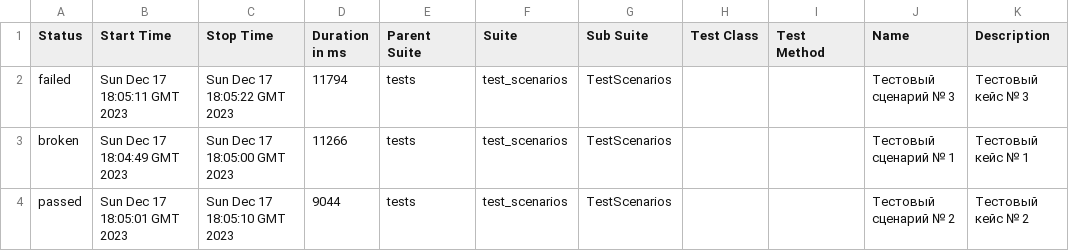
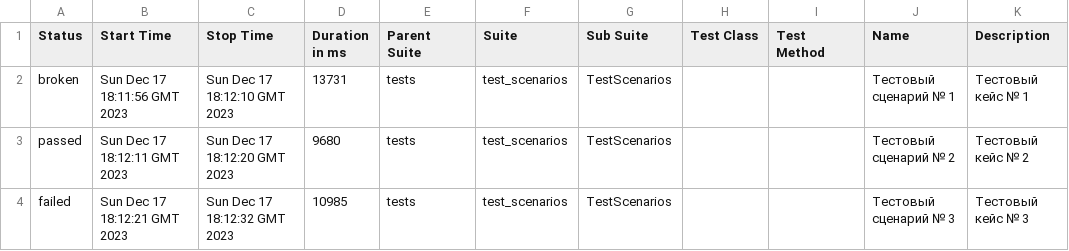
Before and after one commit to serkuksov/selenium-tests, a CSV file: data/suites.csv, drawn as a sheet.

Commit message:
Deploying to gh-pages from @ serkuksov/selenium-tests-tensor.ru@4ba7c6b1ebce70d200a806eecfd26b1007aafa74 🚀

```diff
--- a/data/suites.csv
+++ b/data/suites.csv
@@ -1,4 +1,4 @@
 "Status","Start Time","Stop Time","Duration in ms","Parent Suite","Suite","Sub Suite","Test Class","Test Method","Name","Description"
-"failed","Sun Dec 17 18:05:11 GMT 2023","Sun Dec 17 18:05:22 GMT 2023","11794","tests","test_scenarios","TestScenarios","","","Тестовый сценарий № 3","Тестовый кейс № 3"
-"broken","Sun Dec 17 18:04:49 GMT 2023","Sun Dec 17 18:05:00 GMT 2023","11266","tests","test_scenarios","TestScenarios","","","Тестовый сценарий № 1","Тестовый кейс № 1"
-"passed","Sun Dec 17 18:05:01 GMT 2023","Sun Dec 17 18:05:10 GMT 2023","9044","tests","test_scenarios","TestScenarios","","","Тестовый сценарий № 2","Тестовый кейс № 2"
+"broken","Sun Dec 17 18:11:56 GMT 2023","Sun Dec 17 18:12:10 GMT 2023","13731","tests","test_scenarios","TestScenarios","","","Тестовый сценарий № 1","Тестовый кейс № 1"
+"passed","Sun Dec 17 18:12:11 GMT 2023","Sun Dec 17 18:12:20 GMT 2023","9680","tests","test_scenarios","TestScenarios","","","Тестовый сценарий № 2","Тестовый кейс № 2"
+"failed","Sun Dec 17 18:12:21 GMT 2023","Sun Dec 17 18:12:32 GMT 2023","10985","tests","test_scenarios","TestScenarios","","","Тестовый сценарий № 3","Тестовый кейс № 3"
```
Also changed, not shown: 19 other files.
